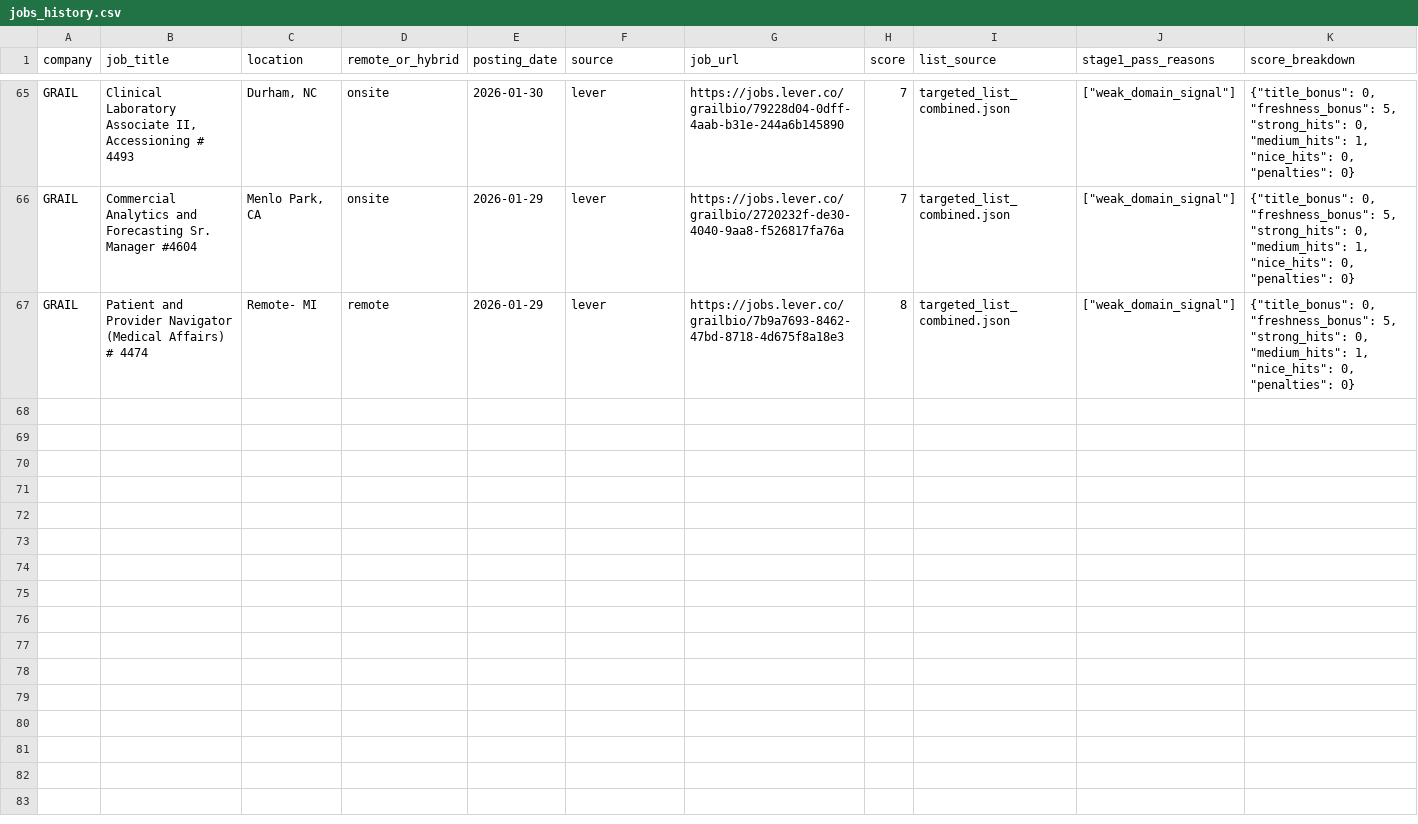
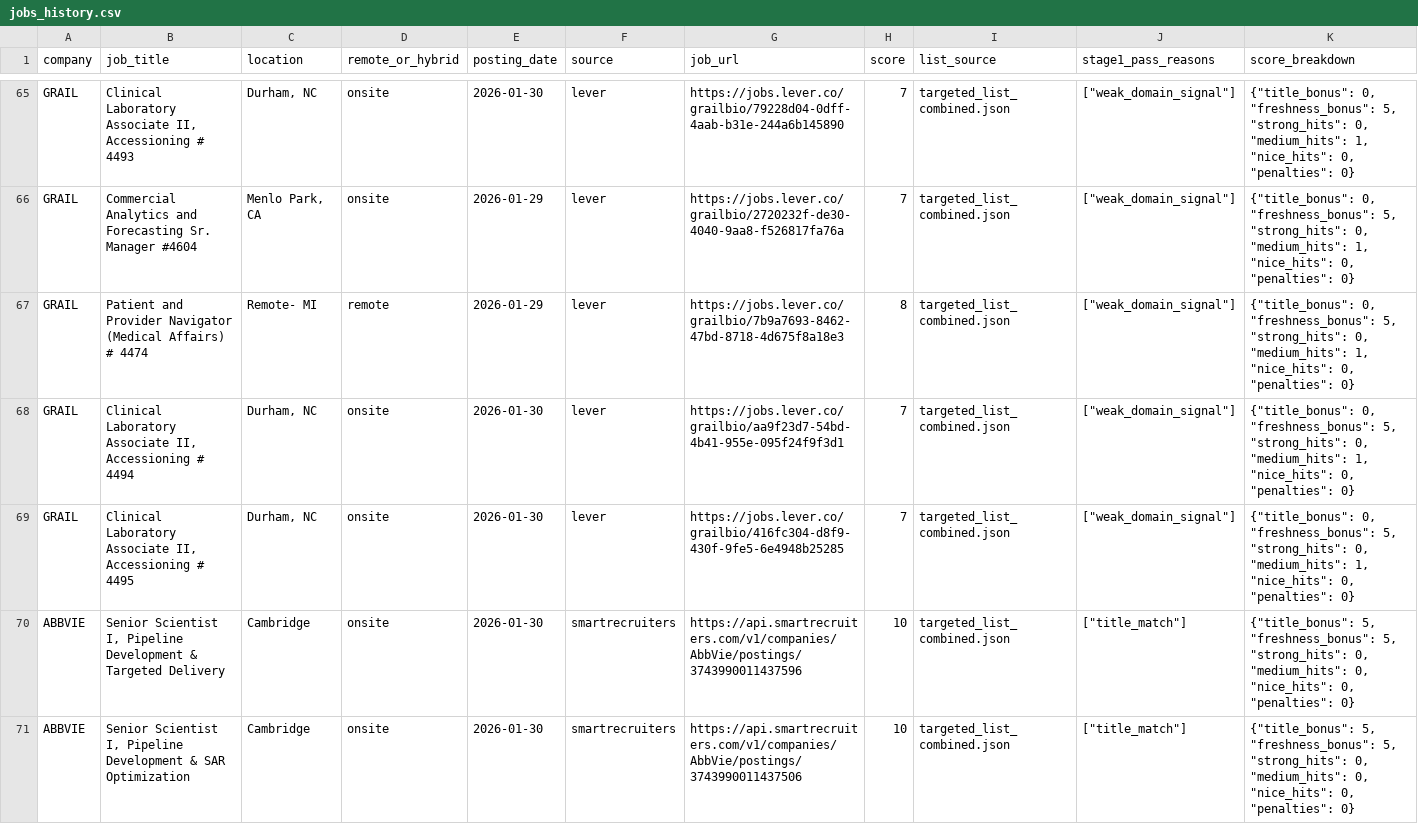
Before and after one commit to Bit-2310/bioinfo-job-tracker, a CSV file: data/jobs_history.csv, drawn as a sheet; only a part is shown, gaps mark what is left out; the diff names each change by its address in the sheet, - before the commit and + after, or states it on an @@ line.

```diff
--- a/data/jobs_history.csv
+++ b/data/jobs_history.csv
+row 68: GRAIL | Clinical Laboratory Associate II, Accessioning # 4494 | Durham, NC | onsite | 2026-01-30 | lever | https://jobs.lever.co/grailbio/aa9f23d7-54bd-4b41-955e-095f24f9f3d1 | 7 | targeted_list_combined.json | ["weak_domain_signal"] | {"title_bonus": 0, "freshness_bonus": 5, "strong_hits": 0, "medium_hits": 1, "nice_hits": 0, "penalties": 0}
+row 69: GRAIL | Clinical Laboratory Associate II, Accessioning # 4495 | Durham, NC | onsite | 2026-01-30 | lever | https://jobs.lever.co/grailbio/416fc304-d8f9-430f-9fe5-6e4948b25285 | 7 | targeted_list_combined.json | ["weak_domain_signal"] | {"title_bonus": 0, "freshness_bonus": 5, "strong_hits": 0, "medium_hits": 1, "nice_hits": 0, "penalties": 0}
+row 70: ABBVIE | Senior Scientist I, Pipeline Development & Targeted Delivery | Cambridge | onsite | 2026-01-30 | smartrecruiters | https://api.smartrecruiters.com/v1/companies/AbbVie/postings/3743990011437596 | 10 | targeted_list_combined.json | ["title_match"] | {"title_bonus": 5, "freshness_bonus": 5, "strong_hits": 0, "medium_hits": 0, "nice_hits": 0, "penalties": 0}
+row 71: ABBVIE | Senior Scientist I, Pipeline Development & SAR Optimization | Cambridge | onsite | 2026-01-30 | smartrecruiters | https://api.smartrecruiters.com/v1/companies/AbbVie/postings/3743990011437506 | 10 | targeted_list_combined.json | ["title_match"] | {"title_bonus": 5, "freshness_bonus": 5, "strong_hits": 0, "medium_hits": 0, "nice_hits": 0, "penalties": 0}
```
Also changed, not shown: data/jobs_latest.csv, 3 other files.
